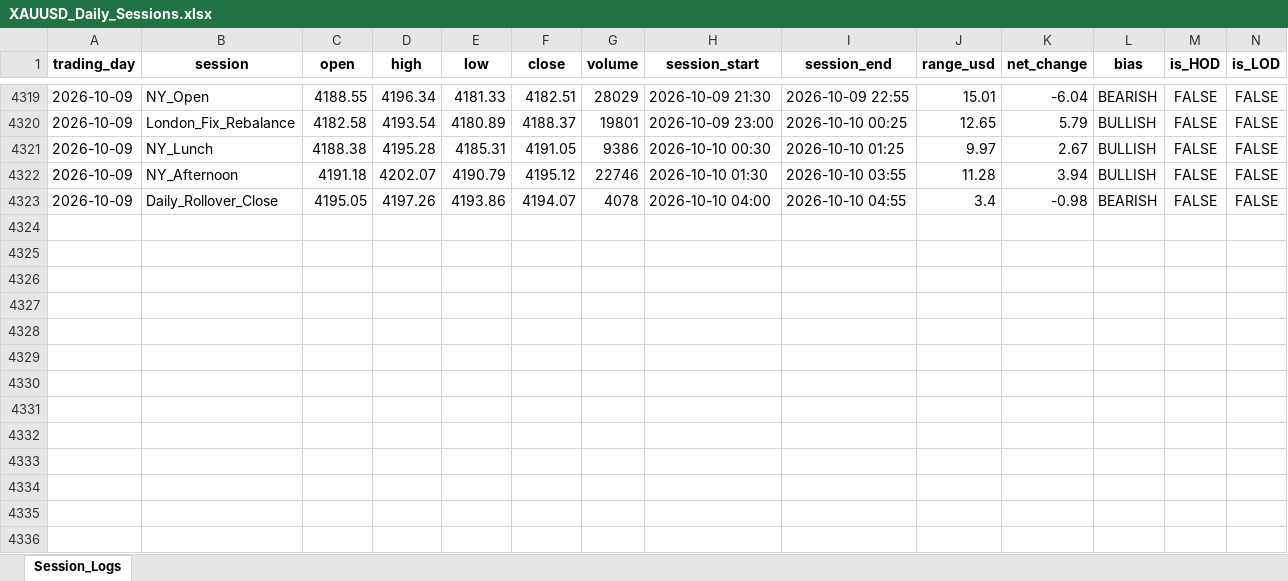
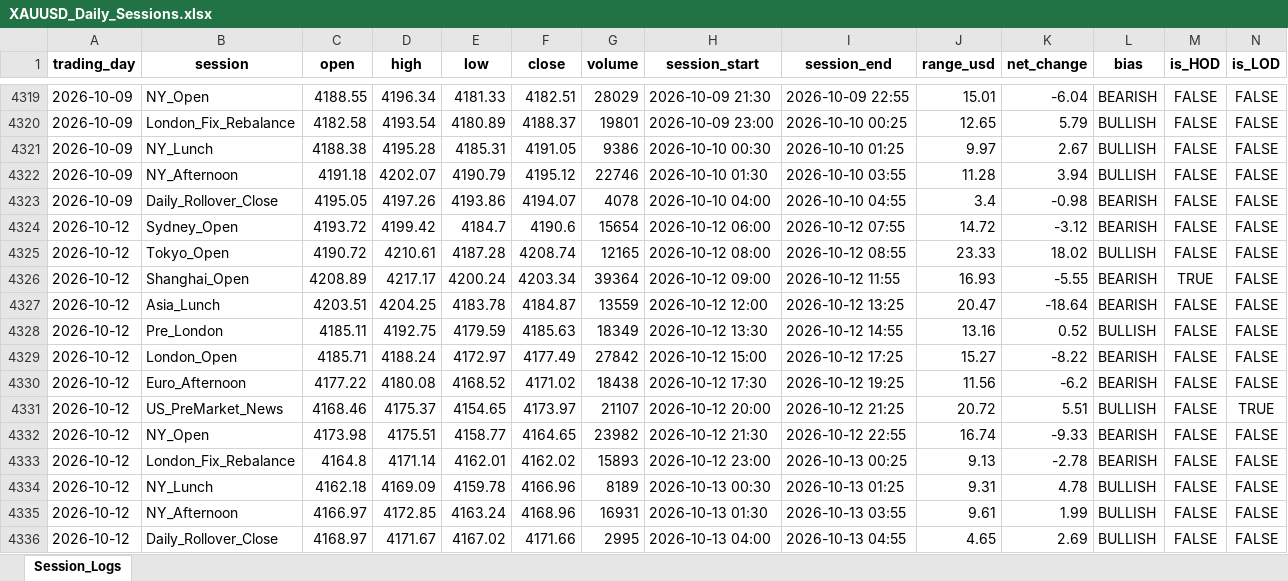
Before and after one commit to Jamesssurfer/XAUUSD-SessionTracker, an Excel workbook: XAUUSD_Daily_Sessions.xlsx, sheet Session_Logs, drawn as a sheet; only a part is shown, gaps mark what is left out; values as stored, in another font and other column widths than the file's, no borders; the diff names each change by its address in the sheet, - before the commit and + after, or states it on an @@ line.

Commit message:
Automated daily session update: 2026-10-13 05:38

```diff
--- a/XAUUSD_Daily_Sessions.xlsx (sheet Session_Logs)
+++ b/XAUUSD_Daily_Sessions.xlsx (sheet Session_Logs)
+row 4324: 2026-10-12 | Sydney_Open | 4193.72 | 4199.42 | 4184.7 | 4190.6 | 15654 | 2026-10-12 06:00 | 2026-10-12 07:55 | 14.72 | -3.12 | BEARISH | FALSE | FALSE
+row 4325: 2026-10-12 | Tokyo_Open | 4190.72 | 4210.61 | 4187.28 | 4208.74 | 12165 | 2026-10-12 08:00 | 2026-10-12 08:55 | 23.33 | 18.02 | BULLISH | FALSE | FALSE
+row 4326: 2026-10-12 | Shanghai_Open | 4208.89 | 4217.17 | 4200.24 | 4203.34 | 39364 | 2026-10-12 09:00 | 2026-10-12 11:55 | 16.93 | -5.55 | BEARISH | TRUE | FALSE
+row 4327: 2026-10-12 | Asia_Lunch | 4203.51 | 4204.25 | 4183.78 | 4184.87 | 13559 | 2026-10-12 12:00 | 2026-10-12 13:25 | 20.47 | -18.64 | BEARISH | FALSE | FALSE
+row 4328: 2026-10-12 | Pre_London | 4185.11 | 4192.75 | 4179.59 | 4185.63 | 18349 | 2026-10-12 13:30 | 2026-10-12 14:55 | 13.16 | 0.52 | BULLISH | FALSE | FALSE
+row 4329: 2026-10-12 | London_Open | 4185.71 | 4188.24 | 4172.97 | 4177.49 | 27842 | 2026-10-12 15:00 | 2026-10-12 17:25 | 15.27 | -8.22 | BEARISH | FALSE | FALSE
+row 4330: 2026-10-12 | Euro_Afternoon | 4177.22 | 4180.08 | 4168.52 | 4171.02 | 18438 | 2026-10-12 17:30 | 2026-10-12 19:25 | 11.56 | -6.2 | BEARISH | FALSE | FALSE
+row 4331: 2026-10-12 | US_PreMarket_News | 4168.46 | 4175.37 | 4154.65 | 4173.97 | 21107 | 2026-10-12 20:00 | 2026-10-12 21:25 | 20.72 | 5.51 | BULLISH | FALSE | TRUE
+row 4332: 2026-10-12 | NY_Open | 4173.98 | 4175.51 | 4158.77 | 4164.65 | 23982 | 2026-10-12 21:30 | 2026-10-12 22:55 | 16.74 | -9.33 | BEARISH | FALSE | FALSE
+row 4333: 2026-10-12 | London_Fix_Rebalance | 4164.8 | 4171.14 | 4162.01 | 4162.02 | 15893 | 2026-10-12 23:00 | 2026-10-13 00:25 | 9.13 | -2.78 | BEARISH | FALSE | FALSE
+row 4334: 2026-10-12 | NY_Lunch | 4162.18 | 4169.09 | 4159.78 | 4166.96 | 8189 | 2026-10-13 00:30 | 2026-10-13 01:25 | 9.31 | 4.78 | BULLISH | FALSE | FALSE
+row 4335: 2026-10-12 | NY_Afternoon | 4166.97 | 4172.85 | 4163.24 | 4168.96 | 16931 | 2026-10-13 01:30 | 2026-10-13 03:55 | 9.61 | 1.99 | BULLISH | FALSE | FALSE
+row 4336: 2026-10-12 | Daily_Rollover_Close | 4168.97 | 4171.67 | 4167.02 | 4171.66 | 2995 | 2026-10-13 04:00 | 2026-10-13 04:55 | 4.65 | 2.69 | BULLISH | FALSE | FALSE
```
